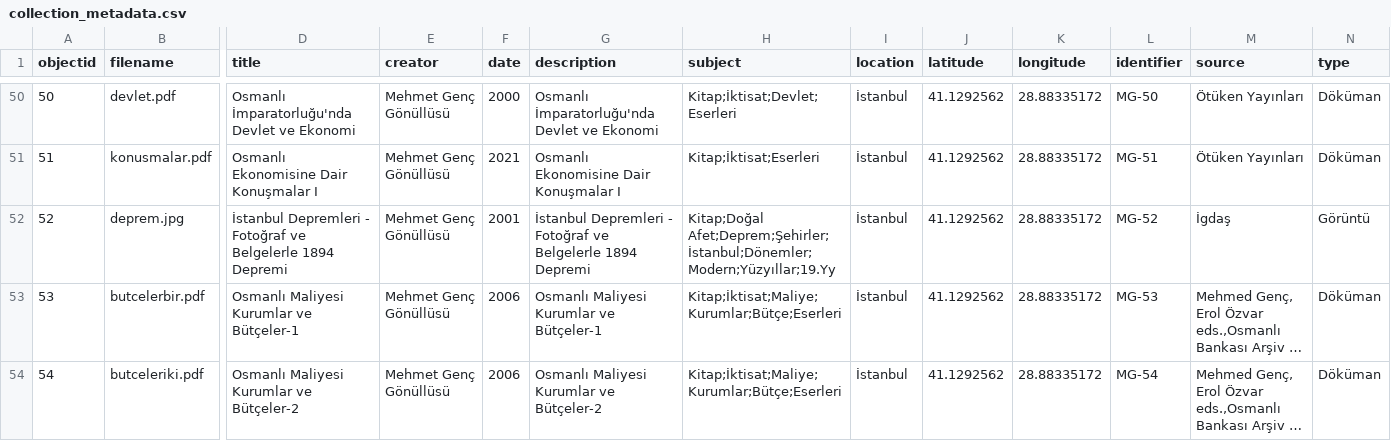
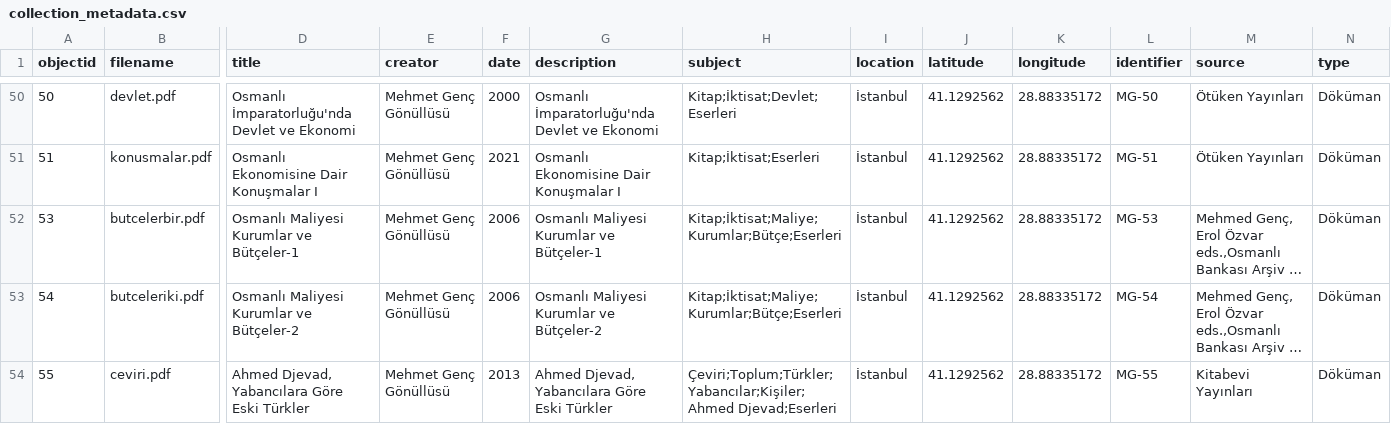
Before and after one commit to HacYolundaBirKarinca/mgenc, a CSV file: _data/collection_metadata.csv, drawn as a sheet; only a part is shown, gaps mark what is left out; the shorter side is filled out with more unchanged rows; long unchanged cells end in …; rows hold the shown columns only; the diff names each change by its address in the sheet, - before the commit and + after, or states it on an @@ line.

Commit message:
Update collection_metadata.csv

```diff
--- a/_data/collection_metadata.csv
+++ b/_data/collection_metadata.csv
-row 52: 52 | deprem.jpg | İstanbul Depremleri - Fotoğraf ve Belgelerle 1894 Depremi | Mehmet Genç Gönüllüsü | 2001 | İstanbul Depremleri - Fotoğraf ve Belgelerle 1894 Depremi | Kitap;Doğal Afet;Deprem;Şehirler;İstanbul;Dönemler;Modern;Yüzyıllar;19.Yy | İstanbul | 41.1292562 | 28.88335172 | MG-52 | İgdaş | Görüntü
```
